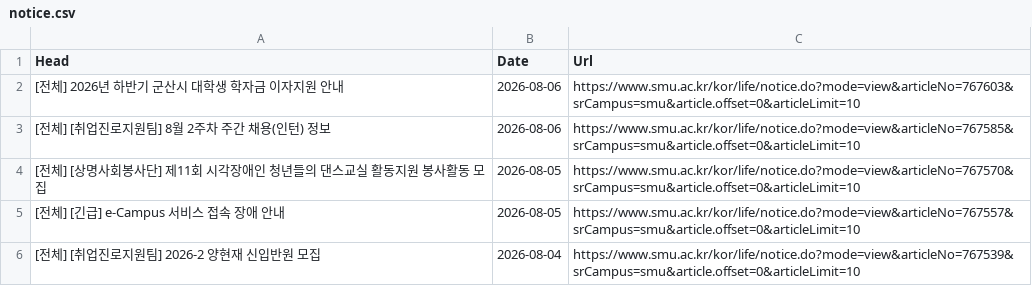
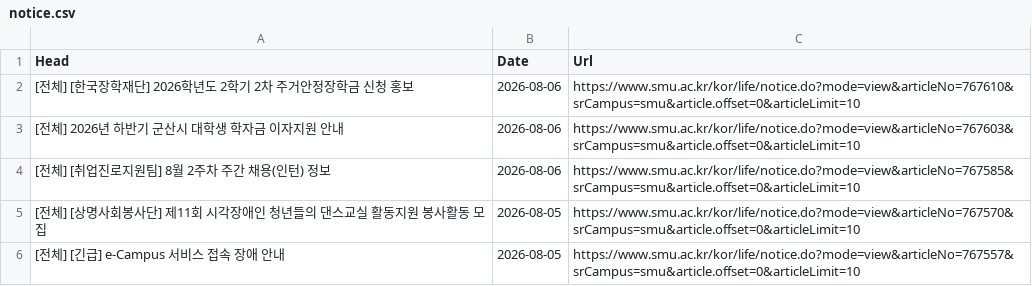
Before and after one commit to sondg921/SMU_Notice, a CSV file: notice.csv, drawn as a sheet; only a part is shown; the shorter side is filled out with more unchanged rows; the diff names each change by its address in the sheet, - before the commit and + after, or states it on an @@ line.

```diff
--- a/notice.csv
+++ b/notice.csv
+row 2: [전체] [한국장학재단] 2026학년도 2학기 2차 주거안정장학금 신청 홍보 | 2026-08-06 | https://www.smu.ac.kr/kor/life/notice.do?mode=view&articleNo=767610&srCampus=smu&article.offset=0&articleLimit=10
```
Also changed, not shown: 1 other file.
